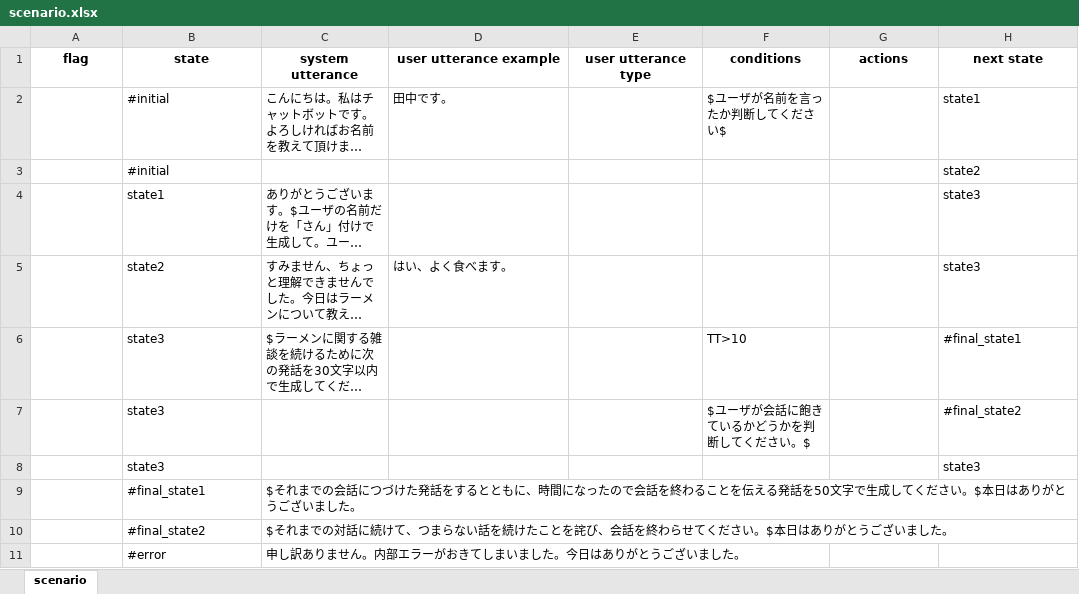
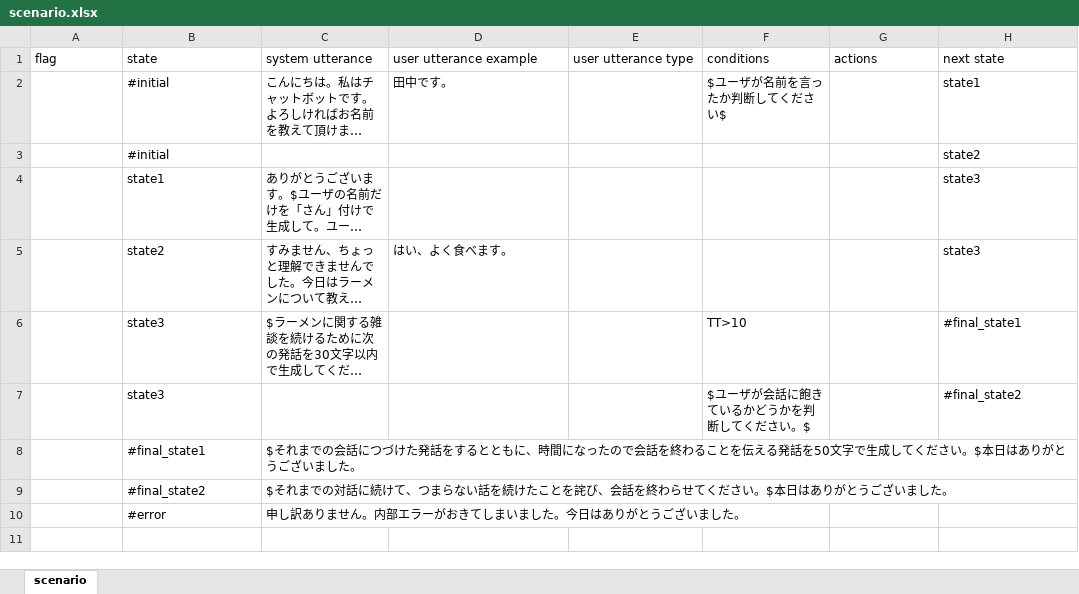
Before and after one commit to c4a-ri/dialbb, an Excel workbook: dialbb/no_code/templates/ja/scenario.xlsx, sheet scenario, drawn as a sheet; long unchanged cells end in …; values as stored, in another font and other column widths than the file's, no borders; the diff names each change by its address in the sheet, - before the commit and + after, or states it on an @@ line.

```diff
--- a/dialbb/no_code/templates/ja/scenario.xlsx (sheet scenario)
+++ b/dialbb/no_code/templates/ja/scenario.xlsx (sheet scenario)
@@ A1:H1 bold: on → off, alignment: center → left @@
-row 8:  | state3 |  |  |  |  |  | state3
```
Also changed, not shown: 12 other files.
